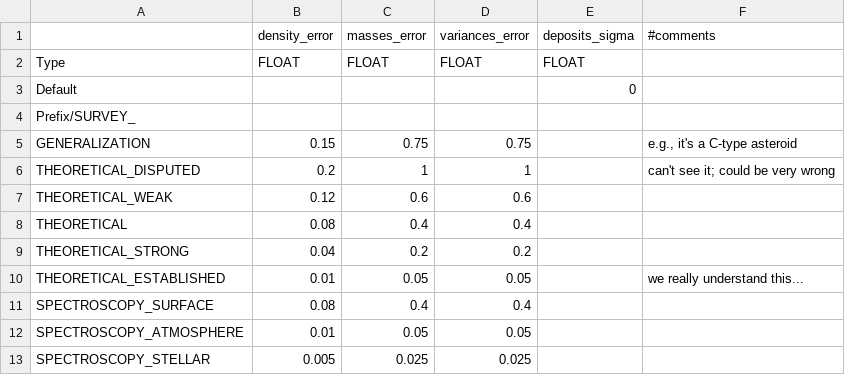
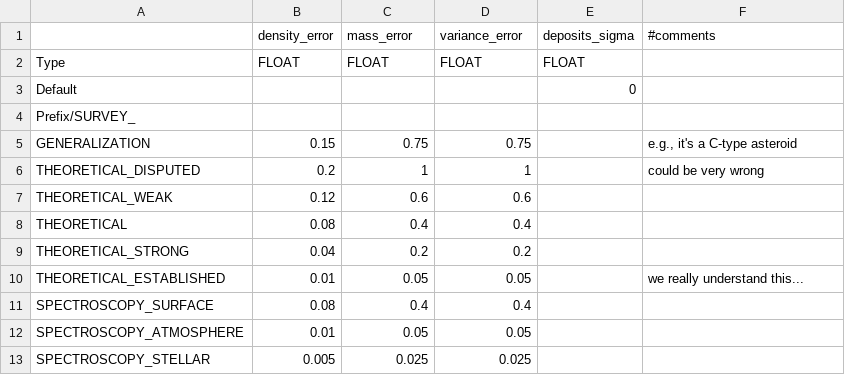
Before and after one commit to t2civ/astropolis_sdk, a TSV file: public/data/tables/surveys.tsv, drawn as a sheet; only a part is shown.

```diff
--- a/public/data/tables/surveys.tsv
+++ b/public/data/tables/surveys.tsv
@@ -1,2 +1,2 @@
-	density_error	masses_error	variances_error	deposits_sigma	#comments
+	density_error	mass_error	variance_error	deposits_sigma	#comments
 Type	FLOAT	FLOAT	FLOAT	FLOAT	
@@ -5,3 +5,3 @@ Prefix/SURVEY_
 GENERALIZATION	0.15	0.75	0.75		e.g., it's a C-type asteroid
-THEORETICAL_DISPUTED	0.2	1	1		can't see it; could be very wrong
+THEORETICAL_DISPUTED	0.2	1	1		could be very wrong
 THEORETICAL_WEAK	0.12	0.6	0.6		
```
Also changed, not shown: public/data/tables/compositions.tsv, 3 other files.
